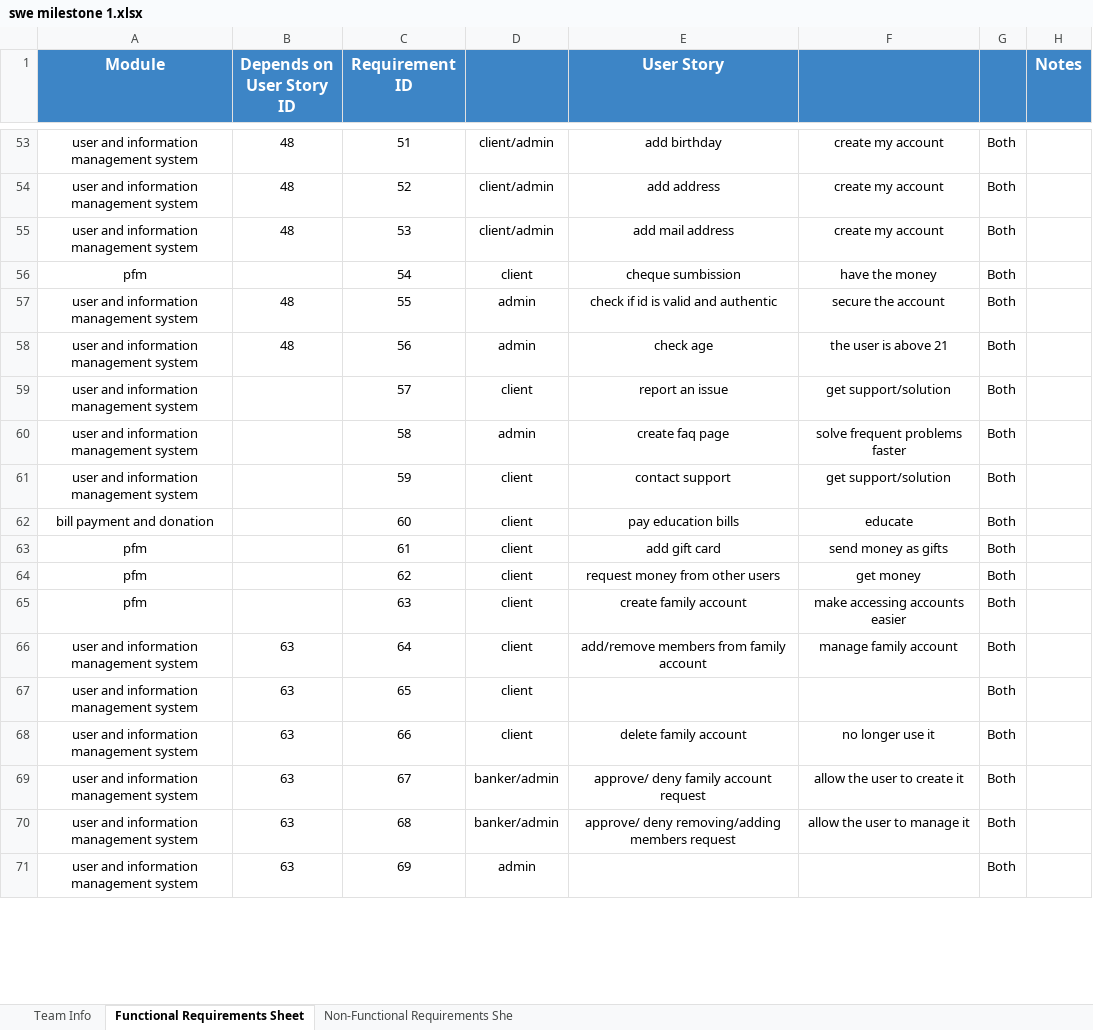
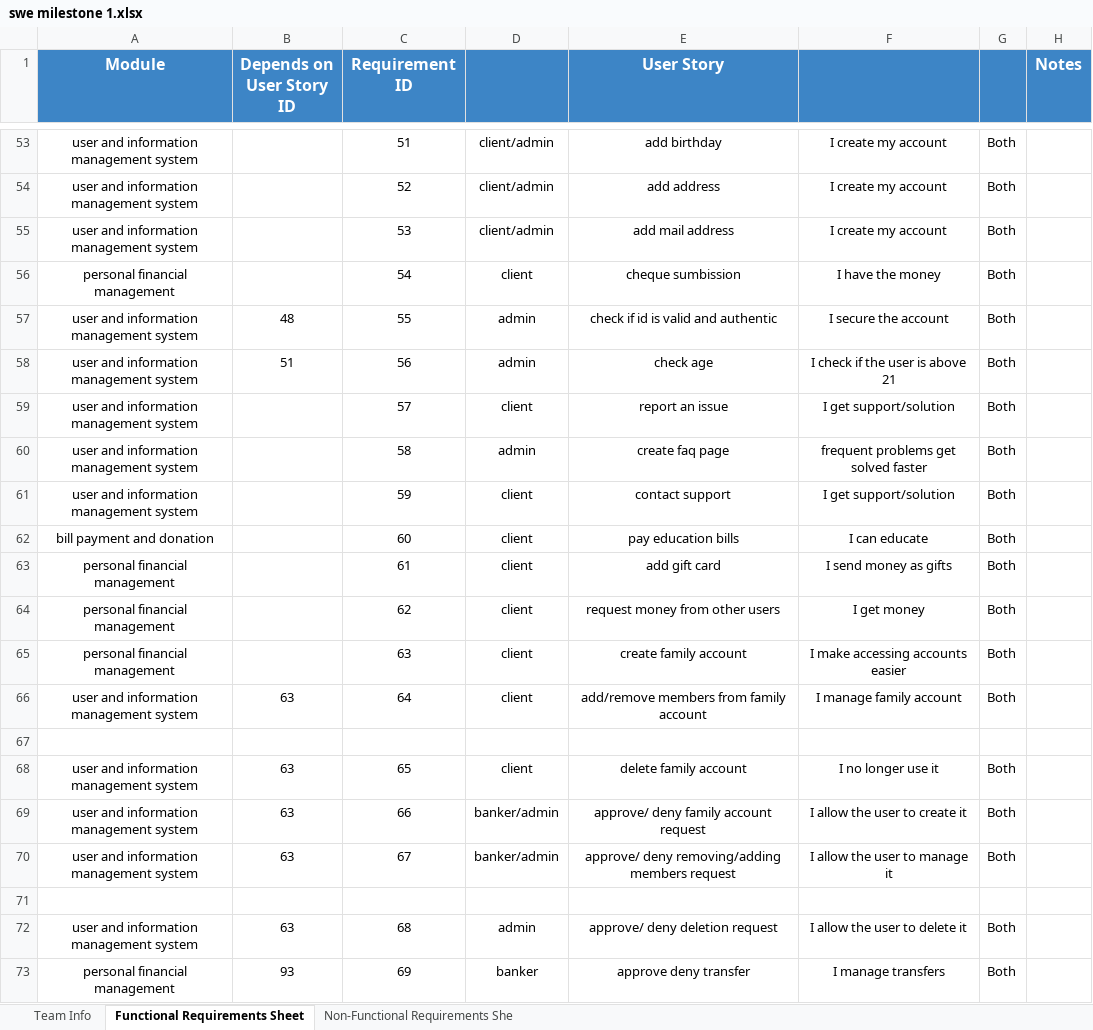
Before and after one commit to omaarrwaell/S, an Excel workbook: swe milestone 1.xlsx, sheet Functional Requirements Sheet, drawn as a sheet; only a part is shown, gaps mark what is left out; values as stored, in another font and other column widths than the file's, no borders; addresses are those after the commit; the diff covers the shown part only; the diff names each change by its address in the sheet, - before the commit and + after, or states it on an @@ line.

```diff
--- a/swe milestone 1.xlsx (sheet Functional Requirements Sheet)
+++ b/swe milestone 1.xlsx (sheet Functional Requirements Sheet)
-B53:B55 (Depends on User Story ID): 48
+B53:B55 (Depends on User Story ID): (empty)
-F53:F55: create my account
+F53:F55: I create my account
-A56 (Module): pfm
+A56 (Module): personal financial management
-F56: have the money
+F56: I have the money
-F57: secure the account
+F57: I secure the account
-B58 (Depends on User Story ID): 48
+B58 (Depends on User Story ID): 51
-F58: the user is above 21
+F58: I check if the user is above 21
-F59: get support/solution
+F59: I get support/solution
-F60: solve frequent problems faster
+F60: frequent problems get solved faster
-F61: get support/solution
+F61: I get support/solution
-F62: educate
+F62: I can educate
-A63:A65 (Module): pfm
+A63:A65 (Module): personal financial management
-F63: send money as gifts
+F63: I send money as gifts
-F64: get money
+F64: I get money
-F65: make accessing accounts easier
+F65: I make accessing accounts easier
-F66: manage family account
+F66: I manage family account
+row 67: (empty)
-E68 (User Story): (empty)
+E68 (User Story): delete family account
-F68: (empty)
+F68: I no longer use it
-D69: client
+D69: banker/admin
-E69 (User Story): delete family account
+E69 (User Story): approve/ deny family account request
-F69: no longer use it
+F69: I allow the user to create it
-E70 (User Story): approve/ deny family account request
+E70 (User Story): approve/ deny removing/adding members request
-F70: allow the user to create it
+F70: I allow the user to manage it
+row 71: (empty)
-D72: banker/admin
+D72: admin
-E72 (User Story): approve/ deny removing/adding members request
+E72 (User Story): approve/ deny deletion request
-F72: allow the user to manage it
+F72: I allow the user to delete it
-A73 (Module): user and information management system
+A73 (Module): personal financial management
-B73 (Depends on User Story ID): 63
+B73 (Depends on User Story ID): 93
-D73: admin
+D73: banker
-E73 (User Story): (empty)
+E73 (User Story): approve deny transfer
-F73: (empty)
+F73: I manage transfers
```
Also changed, not shown: 1 added row, 3 removed rows, 258 edited cells and cell formats elsewhere in this sheet, sheet Non-Functional Requirements She.
